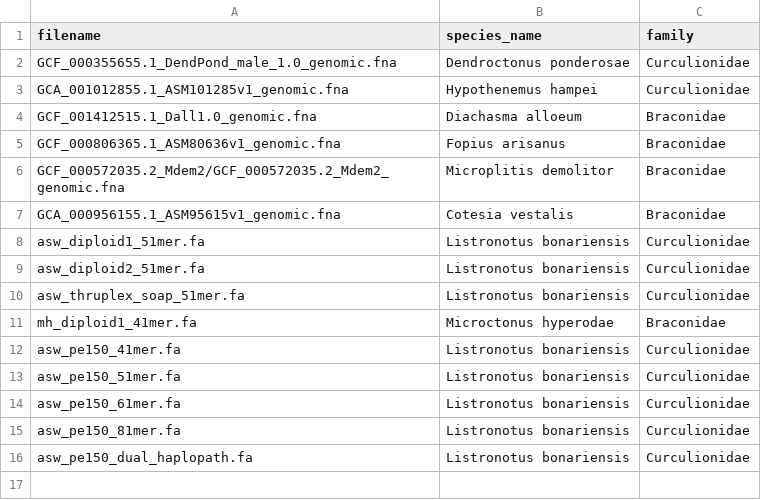
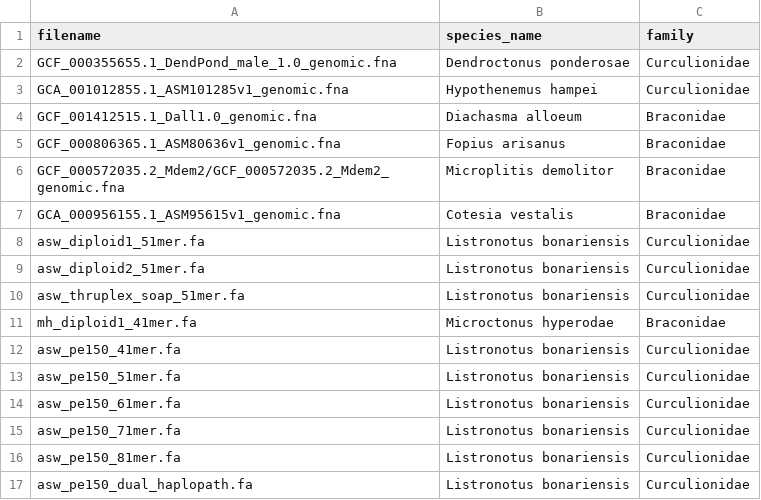
Before and after one commit to TomHarrop/compare-assemblies, a CSV file: data/assembly_filenames.csv, drawn as a sheet.

Commit message:
add pe 71mer

```diff
--- a/data/assembly_filenames.csv
+++ b/data/assembly_filenames.csv
@@ -14,2 +14,3 @@ asw_pe150_51mer.fa,Listronotus bonariensis,Curculionidae
 asw_pe150_61mer.fa,Listronotus bonariensis,Curculionidae
+asw_pe150_71mer.fa,Listronotus bonariensis,Curculionidae
 asw_pe150_81mer.fa,Listronotus bonariensis,Curculionidae
```
